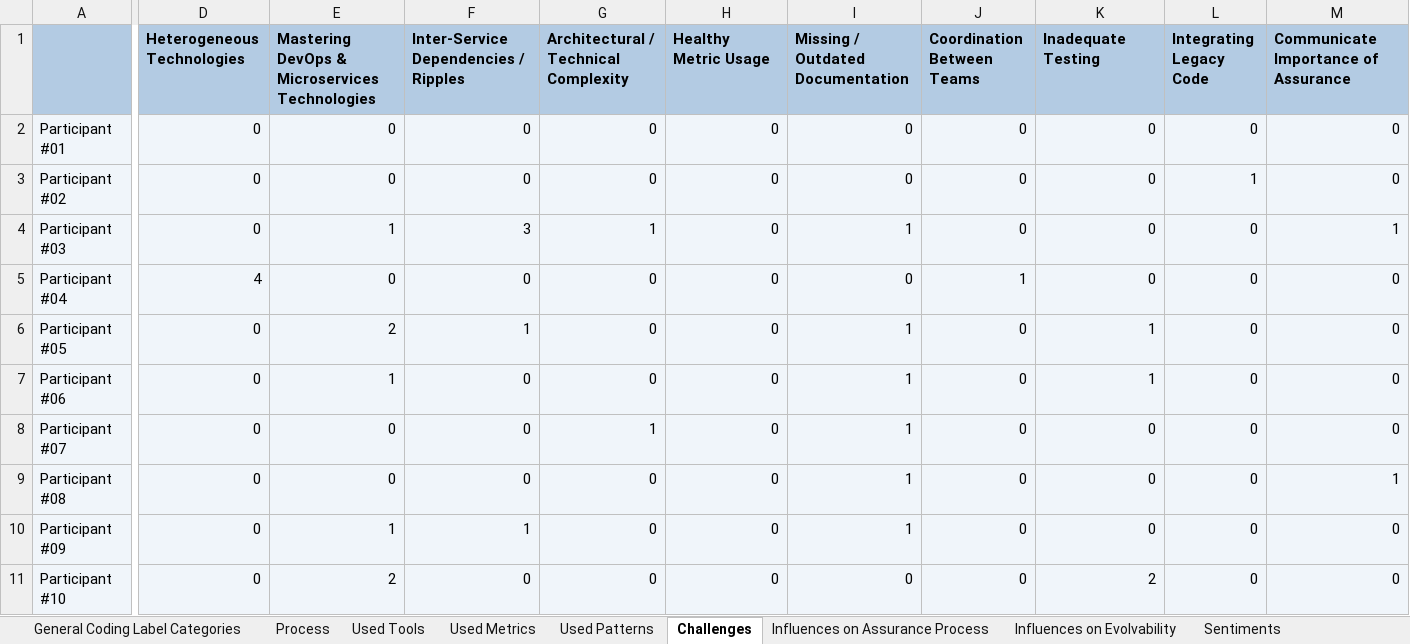
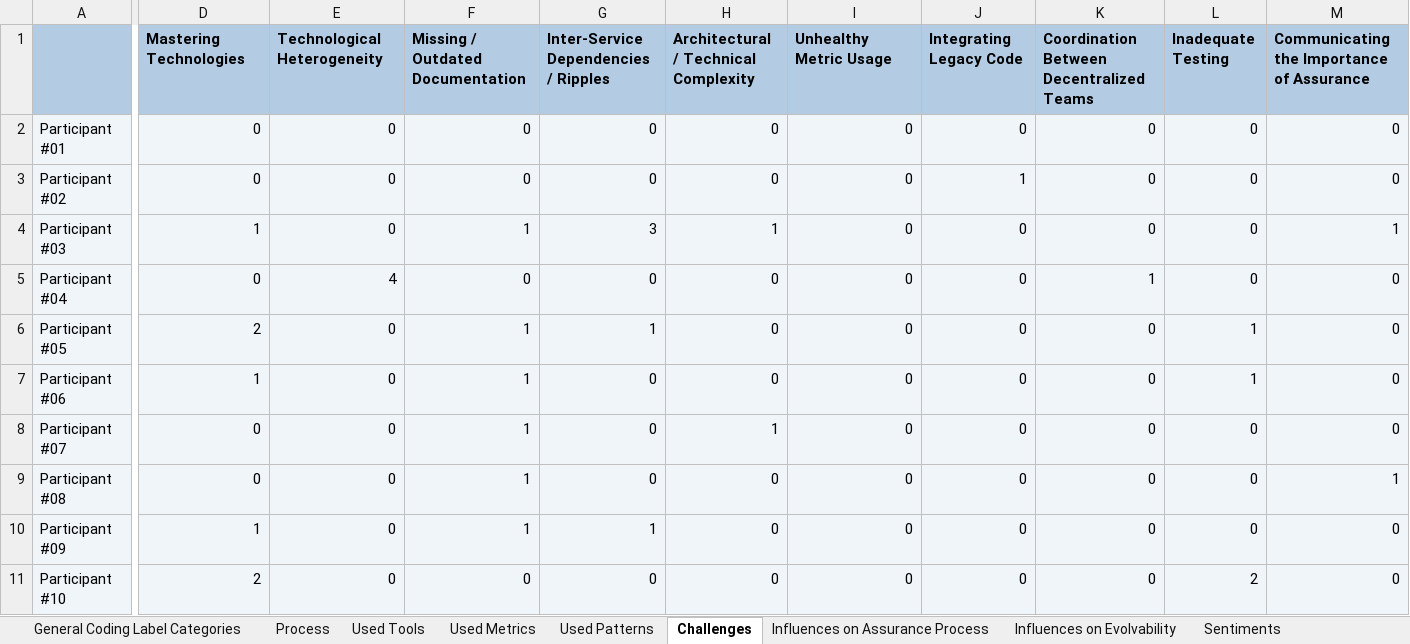
Before and after one commit to xJREB/research-microservices-evolvability-interviews, an Excel workbook: coding-label-frequencies.xlsx, sheet Challenges, drawn as a sheet; only a part is shown, gaps mark what is left out; values as stored, in another font and other column widths than the file's, no borders; charts and pictures not drawn; the diff covers the shown part only; the diff names each change by its address in the sheet, - before the commit and + after, or states it on an @@ line.

Commit message:
Updates to coding system and case matrix

```diff
--- a/coding-label-frequencies.xlsx (sheet Challenges)
+++ b/coding-label-frequencies.xlsx (sheet Challenges)
-D1: Heterogeneous Technologies
+D1: Mastering Technologies
-E1: Mastering DevOps & Microservices Technologies
+E1: Technological Heterogeneity
-F1: Inter-Service Dependencies / Ripples
+F1: Missing / Outdated Documentation
-G1: Architectural / Technical Complexity
+G1: Inter-Service Dependencies / Ripples
-H1: Healthy Metric Usage
+H1: Architectural / Technical Complexity
-I1: Missing / Outdated Documentation
+I1: Unhealthy Metric Usage
-J1: Coordination Between Teams
+J1: Integrating Legacy Code
-K1: Inadequate Testing
+K1: Coordination Between Decentralized Teams
-L1: Integrating Legacy Code
+L1: Inadequate Testing
-M1: Communicate Importance of Assurance
+M1: Communicating the Importance of Assurance
-J3 (Integrating Legacy Code): 0
+J3 (Integrating Legacy Code): 1
-L3 (Inadequate Testing): 1
+L3 (Inadequate Testing): 0
-D4 (Mastering Technologies): 0
+D4 (Mastering Technologies): 1
-E4 (Technological Heterogeneity): 1
+E4 (Technological Heterogeneity): 0
-F4 (Missing / Outdated Documentation): 3
+F4 (Missing / Outdated Documentation): 1
-G4: 1
+G4: 3
-H4: 0
+H4: 1
-I4 (Unhealthy Metric Usage): 1
+I4 (Unhealthy Metric Usage): 0
-D5 (Mastering Technologies): 4
+D5 (Mastering Technologies): 0
-E5 (Technological Heterogeneity): 0
+E5 (Technological Heterogeneity): 4
-J5 (Integrating Legacy Code): 1
+J5 (Integrating Legacy Code): 0
-K5: 0
+K5: 1
-D6 (Mastering Technologies): 0
+D6 (Mastering Technologies): 2
-E6 (Technological Heterogeneity): 2
+E6 (Technological Heterogeneity): 0
-G6: 0
+G6: 1
-I6:I10 (Unhealthy Metric Usage): 1
+I6:I10 (Unhealthy Metric Usage): 0
-K6:K7: 1
+K6:K7: 0
-L6:L7 (Inadequate Testing): 0
+L6:L7 (Inadequate Testing): 1
-D7 (Mastering Technologies): 0
+D7 (Mastering Technologies): 1
-E7 (Technological Heterogeneity): 1
+E7 (Technological Heterogeneity): 0
-F7:F9 (Missing / Outdated Documentation): 0
+F7:F9 (Missing / Outdated Documentation): 1
-G8: 1
+G8: 0
-H8: 0
+H8: 1
-D10 (Mastering Technologies): 0
+D10 (Mastering Technologies): 1
-E10 (Technological Heterogeneity): 1
+E10 (Technological Heterogeneity): 0
-G10: 0
+G10: 1
-D11 (Mastering Technologies): 0
+D11 (Mastering Technologies): 2
-E11 (Technological Heterogeneity): 2
+E11 (Technological Heterogeneity): 0
-K11: 2
+K11: 0
-L11 (Inadequate Testing): 0
+L11 (Inadequate Testing): 2
```
Also changed, not shown: 1 added row and 38 edited cells elsewhere in this sheet, charts or pictures, case-characterization-matrix.xlsx.
